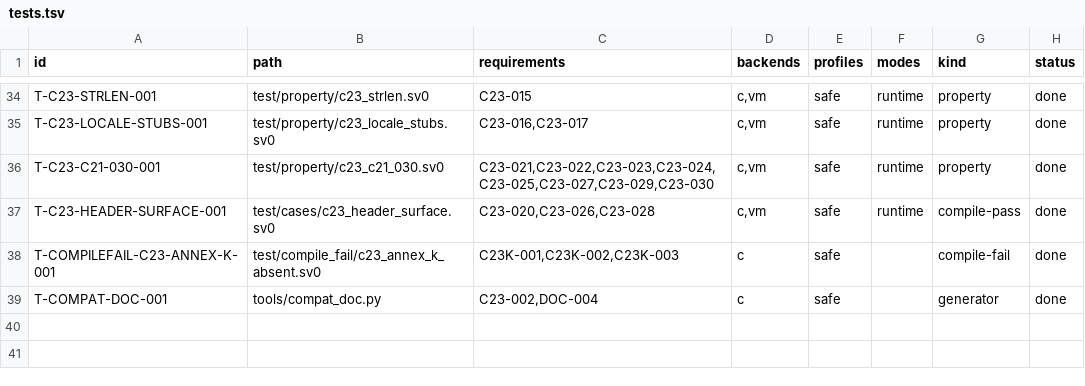
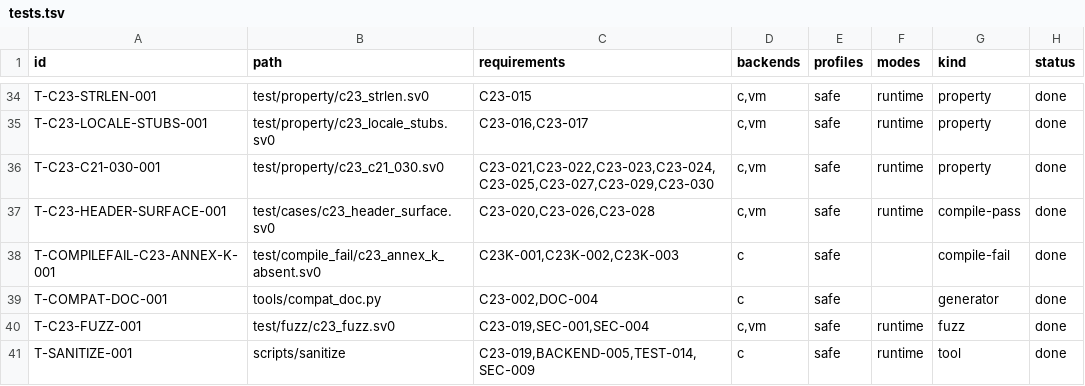
Before and after one commit to sv0-toolchain/sv0-strings, a TSV file: tools/catalogs/tests.tsv, drawn as a sheet; only a part is shown, gaps mark what is left out.

Commit message:
strings_c23: SS-154 warnings-as-errors + ASan/UBSan + fuzz + safe-UB audit
scripts/sanitize emits the generated C of every runtime fixture,
compiles it warnings-as-errors + ASan/UBSan, runs it, fails on any
sanitizer/leak diagnostic. Wired into CI.

test/fuzz/c23_fuzz.sv0: seeded 160-round deterministic sweep of the
slice-based ops (memcpy/memmove/memchr/memcmp/strncmp) over random
lengths, out-of-capacity bounds, and contents, checked against
hand-rolled references. i64 Lehmer PRNG -> byte-identical C and VM
sequences; passes --backend=both and under scripts/sanitize.

docs/safe-ub-audit.md: per-adapter C-UB-precondition hazard review
(SEC-009). scripts/sanitize PASS across 34 fixtures. Zero C23 gaps.

```diff
--- a/tools/catalogs/tests.tsv
+++ b/tools/catalogs/tests.tsv
@@ -39 +39,3 @@ T-COMPILEFAIL-C23-ANNEX-K-001	test/compile_fail/c23_annex_k_absent.sv0	C23K-001,
 T-COMPAT-DOC-001	tools/compat_doc.py	C23-002,DOC-004	c	safe		generator	done
+T-C23-FUZZ-001	test/fuzz/c23_fuzz.sv0	C23-019,SEC-001,SEC-004	c,vm	safe	runtime	fuzz	done
+T-SANITIZE-001	scripts/sanitize	C23-019,BACKEND-005,TEST-014,SEC-009	c	safe	runtime	tool	done
```
Also changed, not shown: 8 other files.
